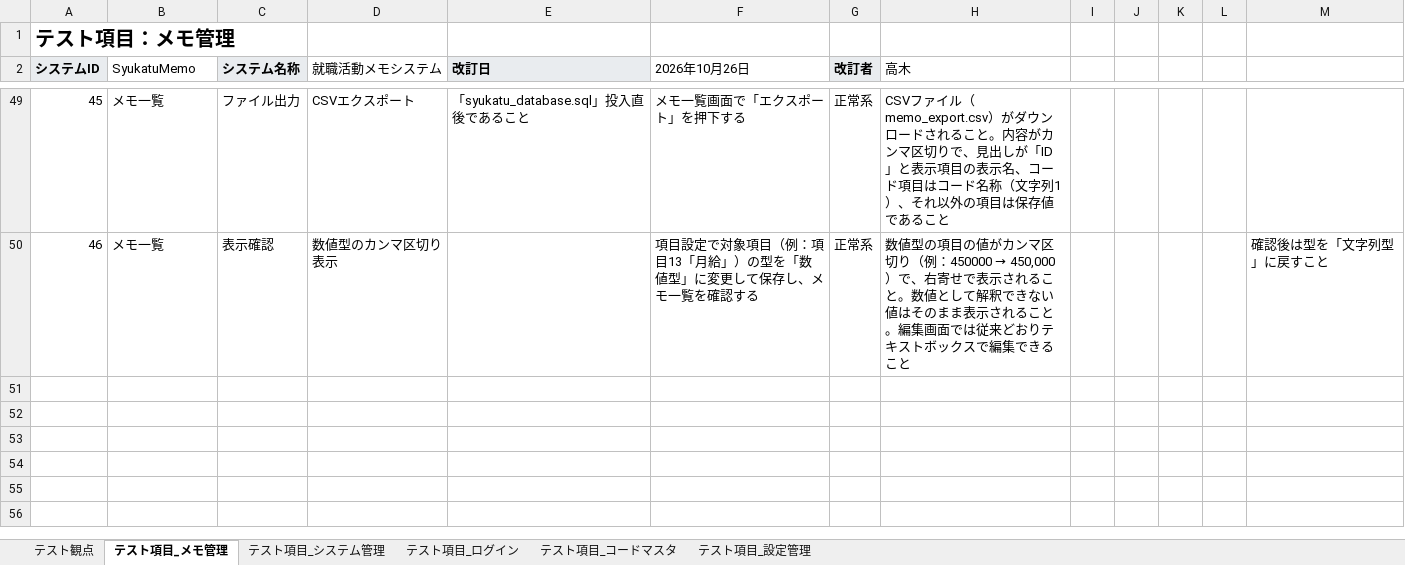
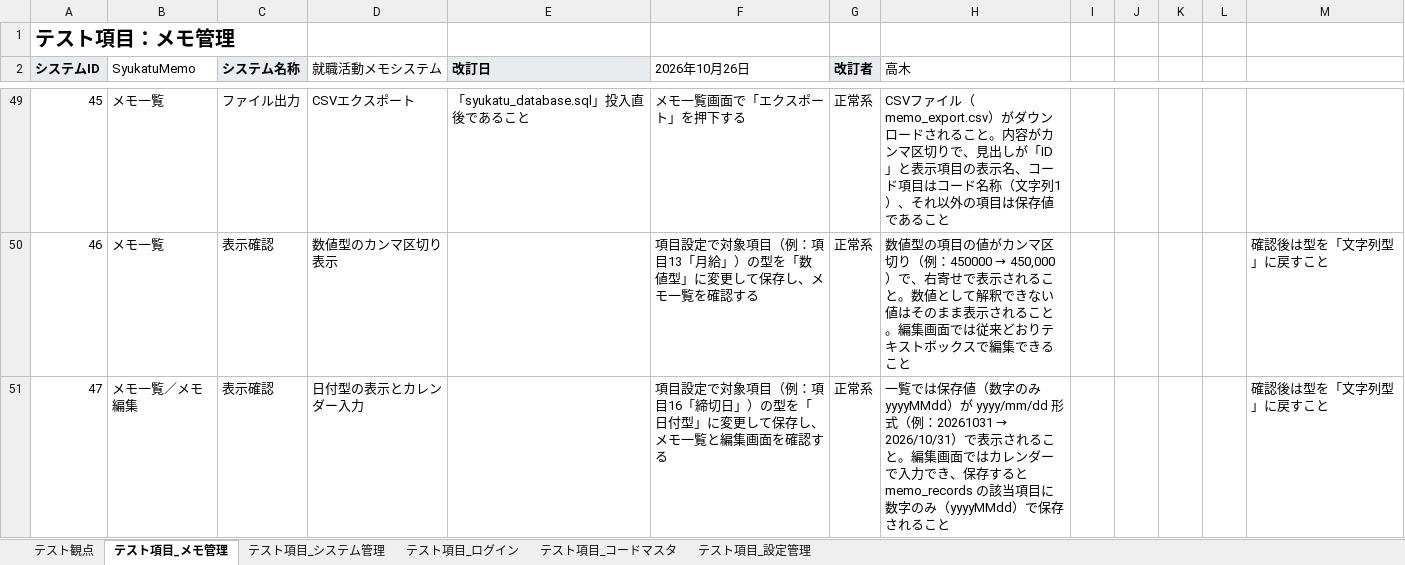
Before and after one commit to zd1W11/p20261029_seisaku_kadai2_memo, an Excel workbook: docs/就職活動メモシステム.テスト仕様書.xlsx, sheet テスト項目_メモ管理, drawn as a sheet; only a part is shown, gaps mark what is left out; values as stored, in another font and other column widths than the file's, no borders; the diff names each change by its address in the sheet, - before the commit and + after, or states it on an @@ line.

```diff
--- a/docs/就職活動メモシステム.テスト仕様書.xlsx (sheet テスト項目_メモ管理)
+++ b/docs/就職活動メモシステム.テスト仕様書.xlsx (sheet テスト項目_メモ管理)
+row 51: 47 | メモ一覧／メモ編集 | 表示確認 | 日付型の表示とカレンダー入力 |  | 項目設定で対象項目（例：項目16「締切日」）の型を「日付型」に変更して保存し、メモ一覧と編集画面を確認する | 正常系 | 一覧では保存値（数字のみ yyyyMMdd）が yyyy/mm/dd 形式（例：20261031 → 2026/10/31）で表示されること。編集画面ではカレンダーで入力でき、保存すると memo_records の該当項目に数字のみ（yyyyMMdd）で保存されること |  |  |  |  | 確認後は型を「文字列型」に戻すこと
```
Also changed, not shown: docs/就職活動メモシステム.システム構成図.xlsx, docs/就職活動メモシステム.データ設計書.xlsx, 10 other files.
